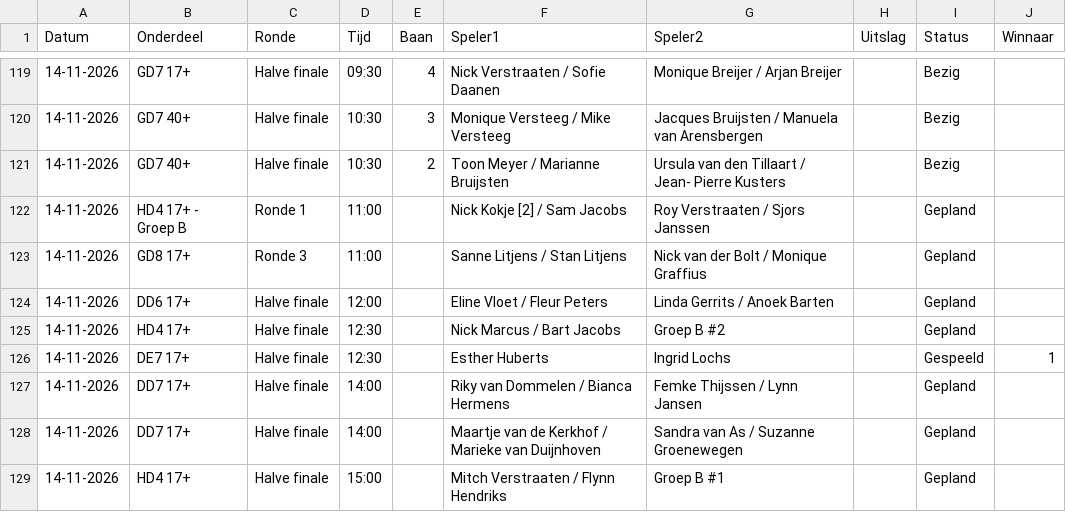
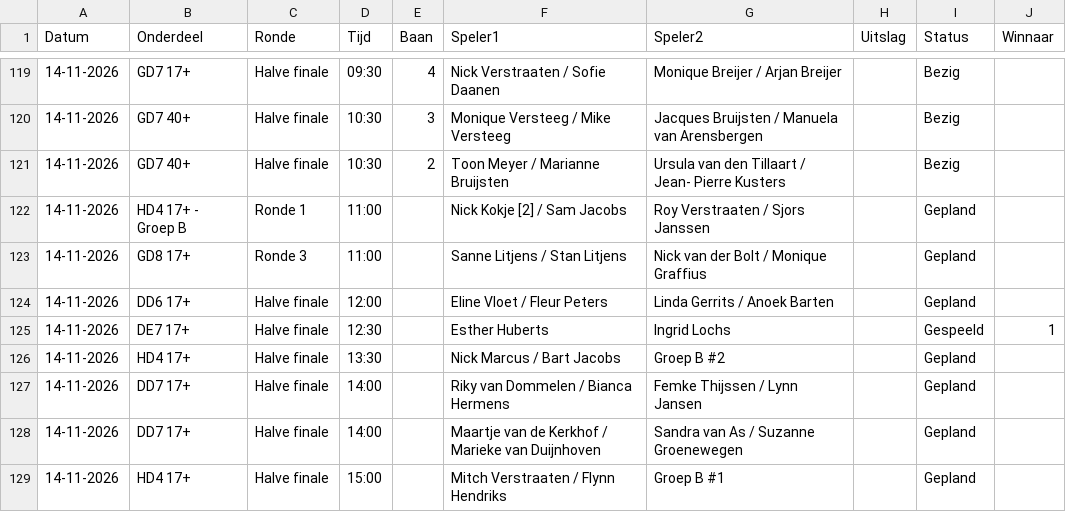
Before and after one commit to Frank2601/nick-fleuren-open, a CSV file: wedstrijden.csv, drawn as a sheet; only a part is shown, gaps mark what is left out.

Commit message:
Uitslagen bijgewerkt 11:17

```diff
--- a/wedstrijden.csv
+++ b/wedstrijden.csv
@@ -124,4 +124,4 @@ Datum,Onderdeel,Ronde,Tijd,Baan,Speler1,Speler2,Uitslag,Status,Winnaar
 14-11-2026,DD6 17+,Halve finale,12:00,,Eline Vloet / Fleur Peters,Linda Gerrits / Anoek Barten,,Gepland,
-14-11-2026,HD4 17+,Halve finale,12:30,,Nick Marcus / Bart Jacobs,Groep B #2,,Gepland,
 14-11-2026,DE7 17+,Halve finale,12:30,,Esther Huberts,Ingrid Lochs,,Gespeeld,1
+14-11-2026,HD4 17+,Halve finale,13:30,,Nick Marcus / Bart Jacobs,Groep B #2,,Gepland,
 14-11-2026,DD7 17+,Halve finale,14:00,,Riky van Dommelen / Bianca Hermens,Femke Thijssen / Lynn Jansen,,Gepland,
```
